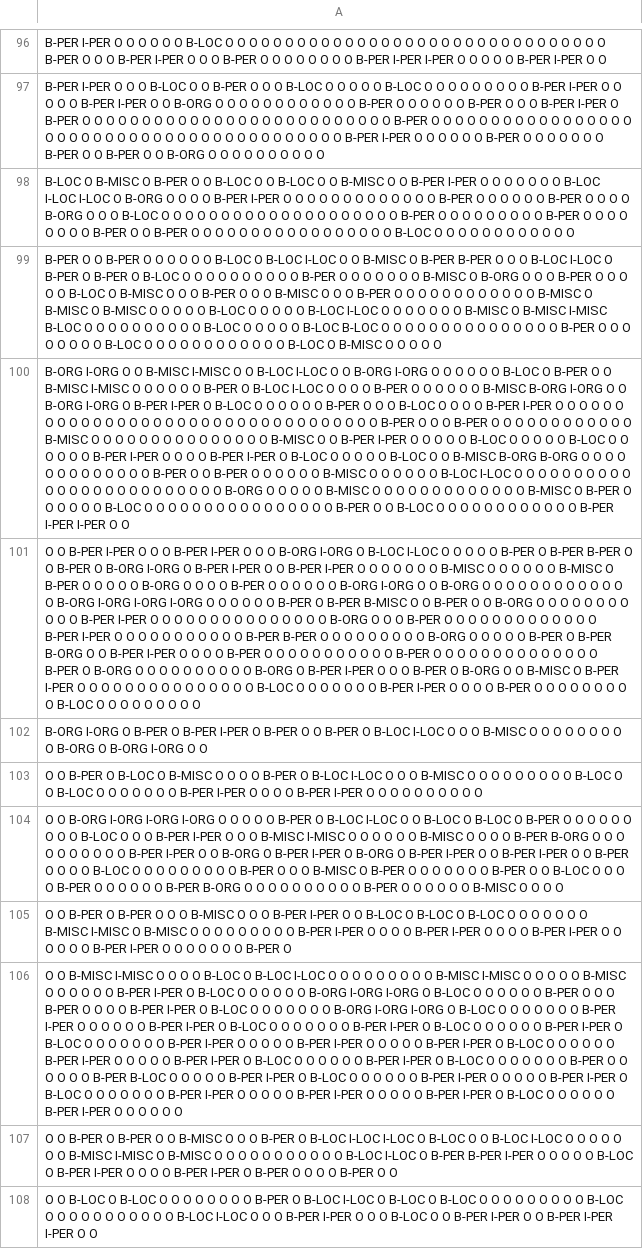
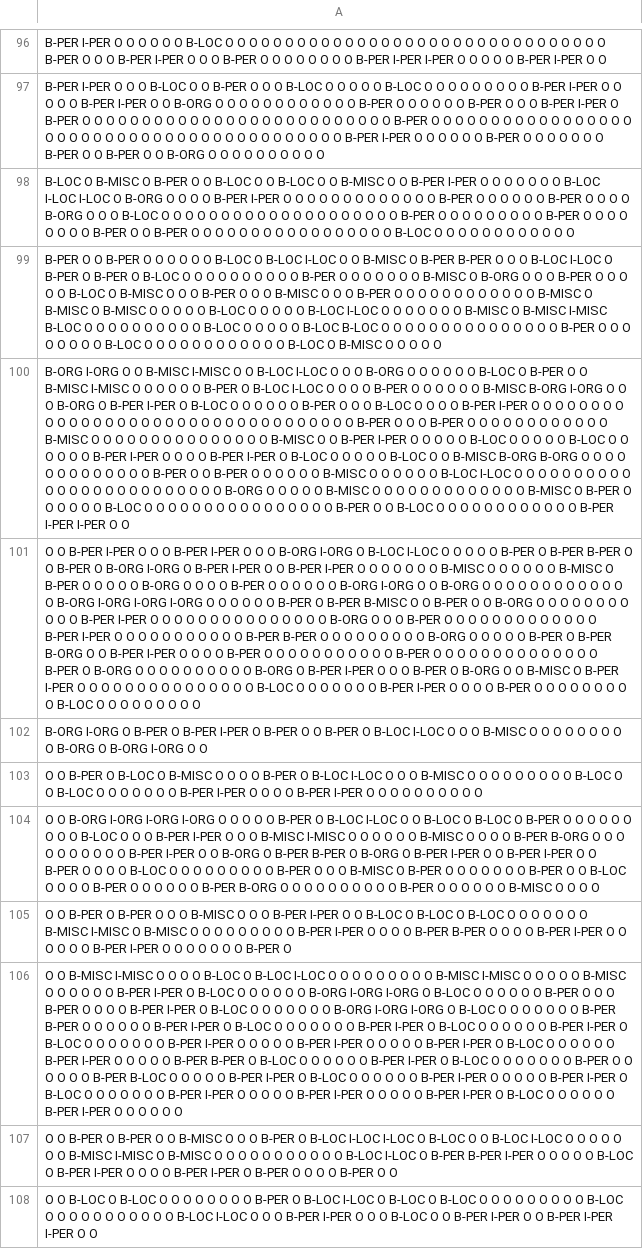
Before and after one commit to SamPanDonte/en-ner-conll-2003, a TSV file: dev-0/out.tsv, drawn as a sheet; only a part is shown, gaps mark what is left out; the diff covers the shown part only; the diff names each change by its address in the sheet, - before the commit and + after, or states it on an @@ line.

```diff
--- a/dev-0/out.tsv
+++ b/dev-0/out.tsv
-A100: …O O B-ORG I-ORG O O O O O O B-LOC O B-PER O O B-MISC I-MISC O O O O O O B-PER O B-LOC I-LOC O O O O B-PER O O O O O O B-MISC B-ORG I-ORG O O B-ORG I-ORG O B-PER…
+A100: …O O O B-ORG O O O O O O B-LOC O B-PER O O B-MISC I-MISC O O O O O O B-PER O B-LOC I-LOC O O O O B-PER O O O O O O B-MISC B-ORG I-ORG O O O B-ORG O B-PER…
-A104: …O B-PER I-PER O B-ORG…
+A104: …O B-PER B-PER O B-ORG…
-A105: …O B-PER I-PER O O…
+A105: …O B-PER B-PER O O…
-A106: …O B-PER I-PER O O O O O O B-PER I-PER O B-LOC O O O O O O O B-PER I-PER O B-LOC O O O O O O B-PER I-PER O B-LOC O O O O O O O B-PER I-PER O O O O O B-PER I-PER O O O O O B-PER I-PER O B-LOC O O O O O O B-PER I-PER O O O O O B-PER I-PER O B-LOC…
+A106: …O B-PER B-PER O O O O O O B-PER I-PER O B-LOC O O O O O O O B-PER I-PER O B-LOC O O O O O O B-PER I-PER O B-LOC O O O O O O O B-PER I-PER O O O O O B-PER I-PER O O O O O B-PER I-PER O B-LOC O O O O O O B-PER I-PER O O O O O B-PER B-PER O B-LOC…
```
Also changed, not shown: 75 edited cells elsewhere in this file, test-A/out.tsv, 1 other file.
